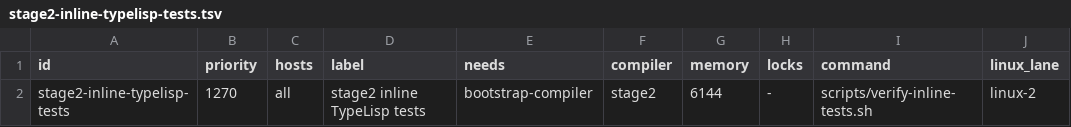
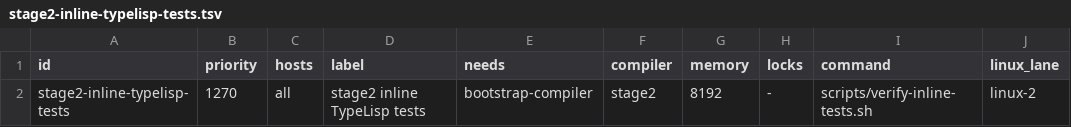
Before and after one commit to JoNil-Botta/typelisp, a TSV file: scripts/ci-gates.d/stage2-inline-typelisp-tests.tsv, drawn as a sheet; only a part is shown; the diff names each change by its address in the sheet, - before the commit and + after, or states it on an @@ line.

Commit message:
ci: split inline single-hub straggler and parallelize integration corpus

```diff
--- a/scripts/ci-gates.d/stage2-inline-typelisp-tests.tsv
+++ b/scripts/ci-gates.d/stage2-inline-typelisp-tests.tsv
-G2 (memory): 6144
+G2 (memory): 8192
```
Also changed, not shown: 4 other files.
